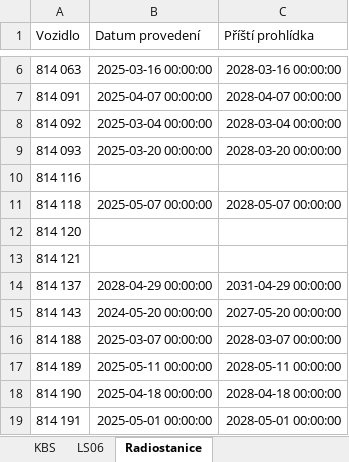
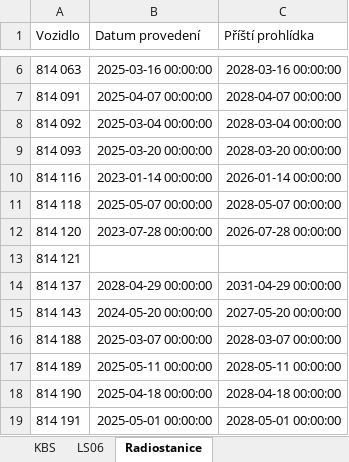
Before and after one commit to truckcsgofan-P5/Prohlidky, an Excel workbook: prohlidky.xlsx, sheet Radiostanice, drawn as a sheet; only a part is shown, gaps mark what is left out; values as stored, in another font and other column widths than the file's, no borders; the diff names each change by its address in the sheet, - before the commit and + after, or states it on an @@ line.

Commit message:
Aktualizace dat z webové aplikace

```diff
--- a/prohlidky.xlsx (sheet Radiostanice)
+++ b/prohlidky.xlsx (sheet Radiostanice)
-B10 (Datum provedení): (empty)
+B10 (Datum provedení): 2023-01-14 00:00:00
-C10 (Příští prohlídka): (empty)
+C10 (Příští prohlídka): 2026-01-14 00:00:00
-B12 (Datum provedení): (empty)
+B12 (Datum provedení): 2023-07-28 00:00:00
-C12 (Příští prohlídka): (empty)
+C12 (Příští prohlídka): 2026-07-28 00:00:00
```
